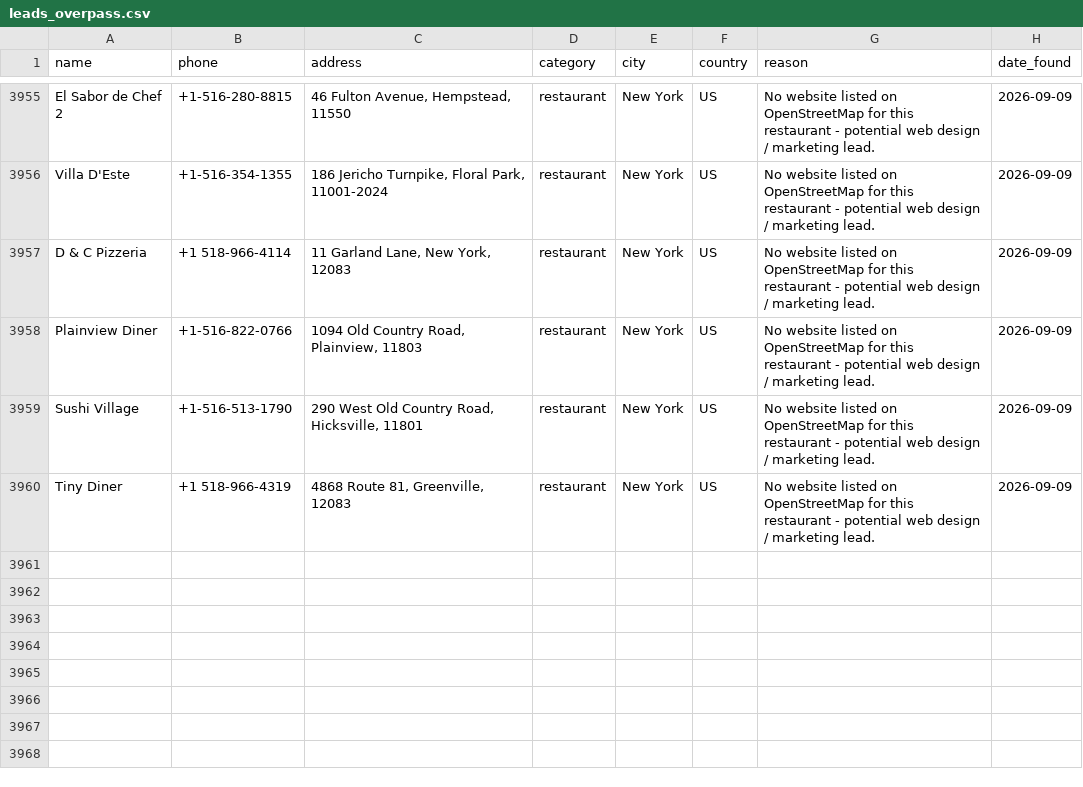
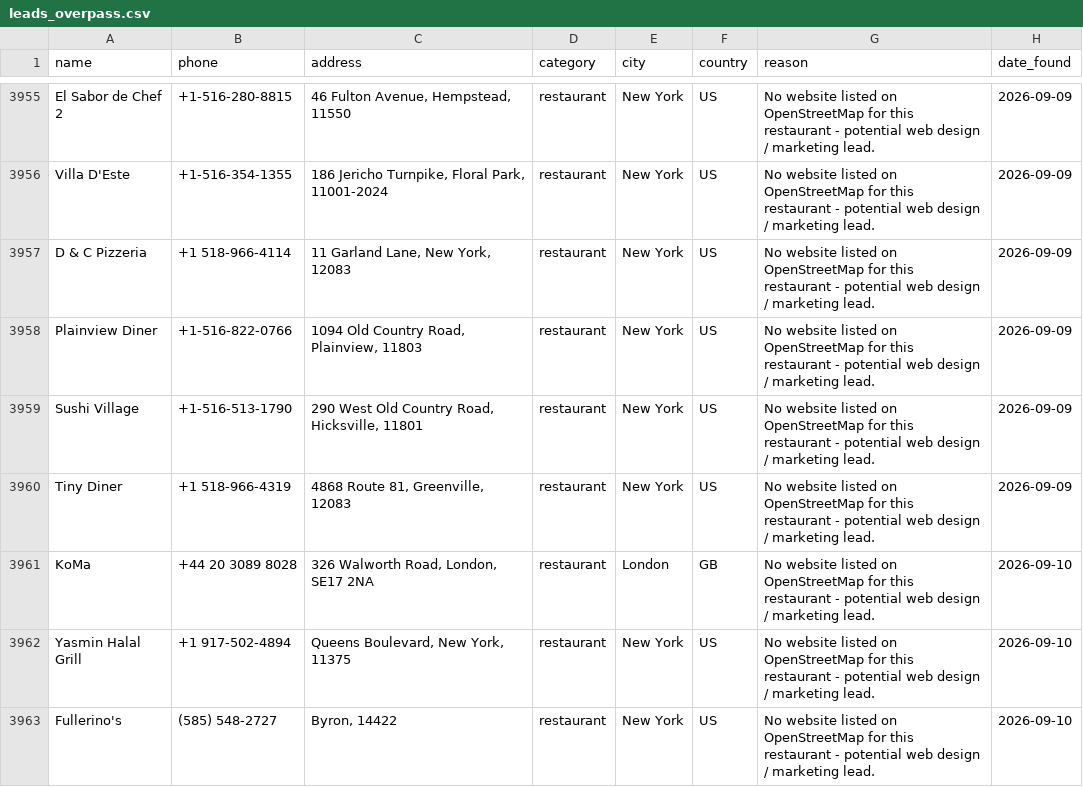
Before and after one commit to ashar-farooqui1/leads, a CSV file: data/leads_overpass.csv, drawn as a sheet; only a part is shown, gaps mark what is left out.

```diff
--- a/data/leads_overpass.csv
+++ b/data/leads_overpass.csv
@@ -3960 +3960,4 @@ Sushi Village,+1-516-513-1790,"290 West Old Country Road, Hicksville, 11801",res
 Tiny Diner,+1 518-966-4319,"4868 Route 81, Greenville, 12083",restaurant,New York,US,No website listed on OpenStreetMap for this restaurant - potential web design / marketing lead.,2026-09-09
+KoMa,+44 20 3089 8028,"326 Walworth Road, London, SE17 2NA",restaurant,London,GB,No website listed on OpenStreetMap for this restaurant - potential web design / marketing lead.,2026-09-10
+Yasmin Halal Grill,+1 917-502-4894,"Queens Boulevard, New York, 11375",restaurant,New York,US,No website listed on OpenStreetMap for this restaurant - potential web design / marketing lead.,2026-09-10
+Fullerino's,(585) 548-2727,"Byron, 14422",restaurant,New York,US,No website listed on OpenStreetMap for this restaurant - potential web design / marketing lead.,2026-09-10
```
Also changed, not shown: data/leads.csv, data/leads_companies_house.csv.
